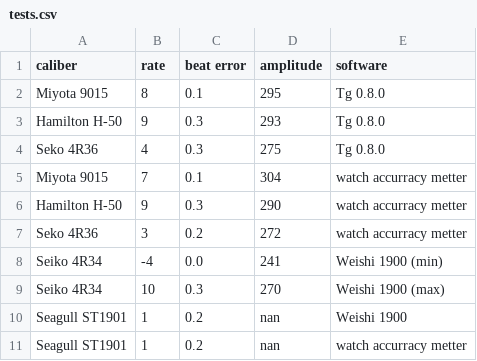
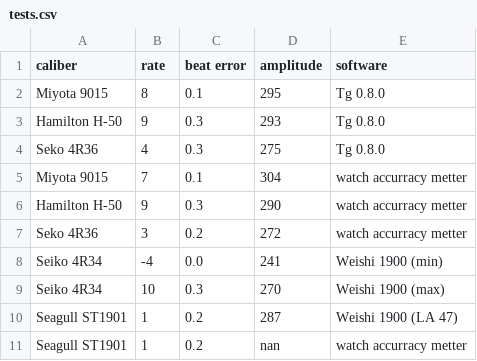
Before and after one commit to SPQR14/advanced_timegrapher, a CSV file: docs/samples/tests.csv, drawn as a sheet.

```diff
--- a/docs/samples/tests.csv
+++ b/docs/samples/tests.csv
@@ -9,3 +9,3 @@ Seiko 4R34,-4,0.0,241,Weishi 1900 (min)
 Seiko 4R34,10,0.3,270,Weishi 1900 (max)
-Seagull ST1901,1,0.2,nan,Weishi 1900
+Seagull ST1901,1,0.2,287,Weishi 1900 (LA 47)
 Seagull ST1901,1,0.2,nan,watch accurracy metter
```
Also changed, not shown: src/adv_tg/utils/db/watch_db.csv, 16 other files.
